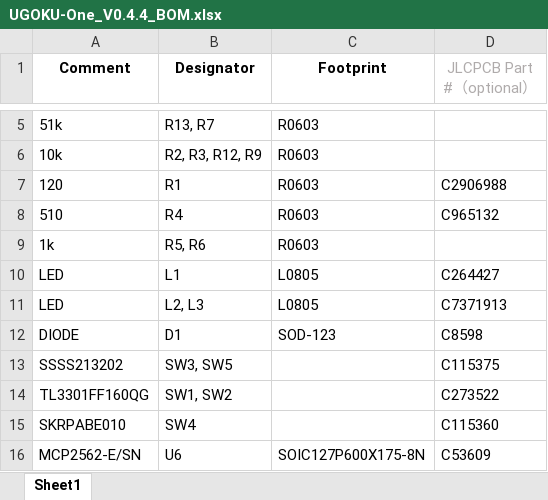
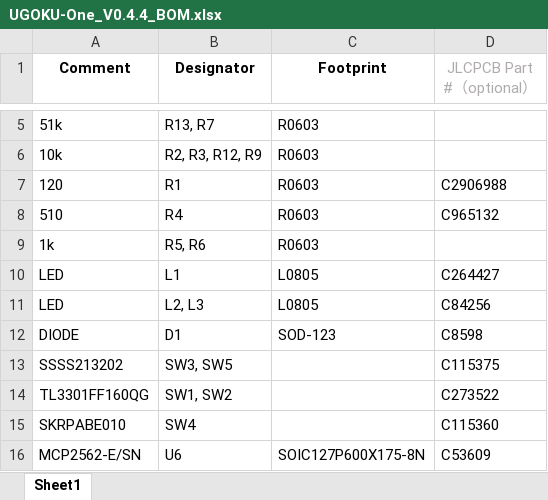
Before and after one commit to UGOKU-Lab/UGOKU-Pro, an Excel workbook: Productions/UGOKU-One_V0.4.4_BOM.xlsx, sheet Sheet1, drawn as a sheet; only a part is shown, gaps mark what is left out; values as stored, in another font and other column widths than the file's, no borders; the diff names each change by its address in the sheet, - before the commit and + after, or states it on an @@ line.

```diff
--- a/Productions/UGOKU-One_V0.4.4_BOM.xlsx (sheet Sheet1)
+++ b/Productions/UGOKU-One_V0.4.4_BOM.xlsx (sheet Sheet1)
-D11 (JLCPCB Part #（optional）): C7371913
+D11 (JLCPCB Part #（optional）): C84256
```
Also changed, not shown: 2 other files.
